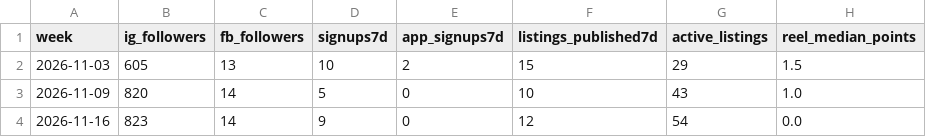
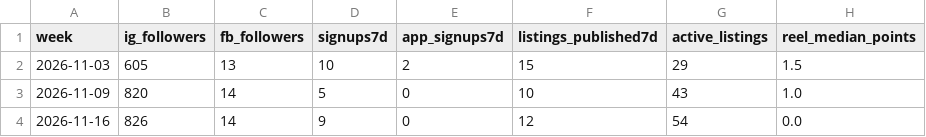
Before and after one commit to AIE-Solutions/yardswaps-media, a CSV file: metrics/history.csv, drawn as a sheet.

```diff
--- a/metrics/history.csv
+++ b/metrics/history.csv
@@ -3,2 +3,2 @@ week,ig_followers,fb_followers,signups7d,app_signups7d,listings_published7d,acti
 2026-11-09,820,14,5,0,10,43,1.0
-2026-11-16,823,14,9,0,12,54,0.0
+2026-11-16,826,14,9,0,12,54,0.0
```
Also changed, not shown: 4 other files.
